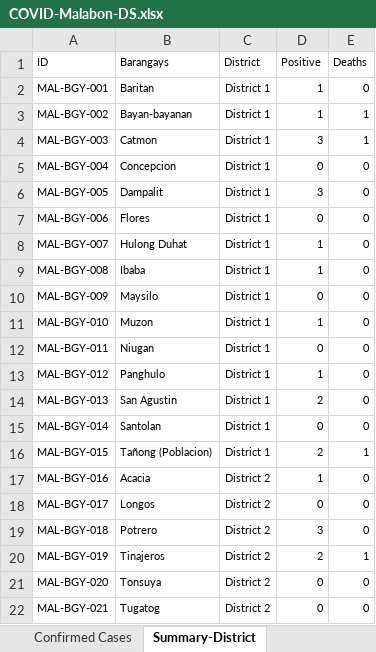
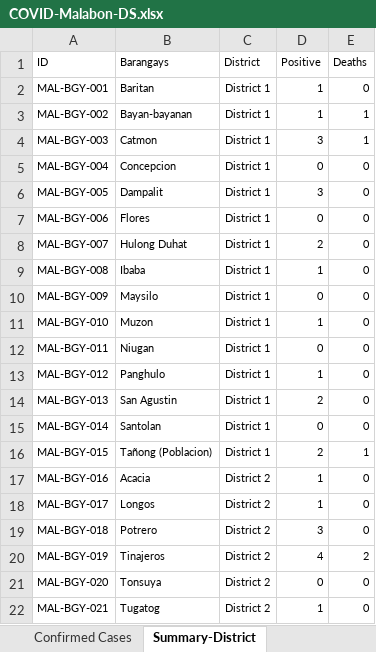
Before and after one commit to natsume-maru/malabon-covid19, an Excel workbook: COVID-Malabon-DS.xlsx, sheet Summary-District, drawn as a sheet; values as stored, in another font and other column widths than the file's, no borders; the diff names each change by its address in the sheet, - before the commit and + after, or states it on an @@ line.

```diff
--- a/COVID-Malabon-DS.xlsx (sheet Summary-District)
+++ b/COVID-Malabon-DS.xlsx (sheet Summary-District)
-D8 (Positive): 1
+D8 (Positive): 2
-D18 (Positive): 0
+D18 (Positive): 1
-D20 (Positive): 2
+D20 (Positive): 4
-E20 (Deaths): 1
+E20 (Deaths): 2
-D22 (Positive): 0
+D22 (Positive): 1
```
Also changed, not shown: sheet Confirmed Cases, sheet Summary as of Today, sheet Summary per Day, 1 other file.
